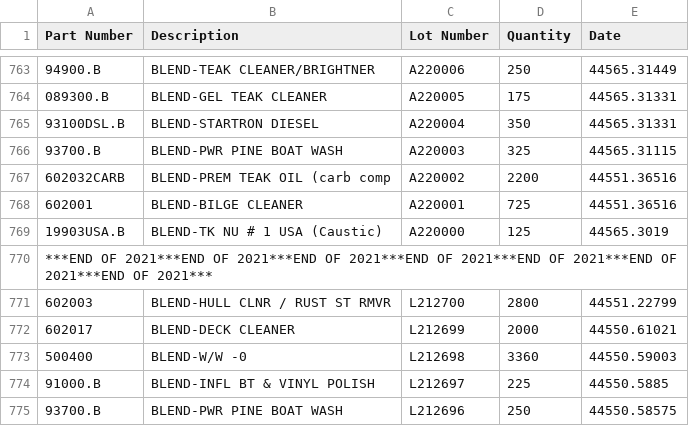
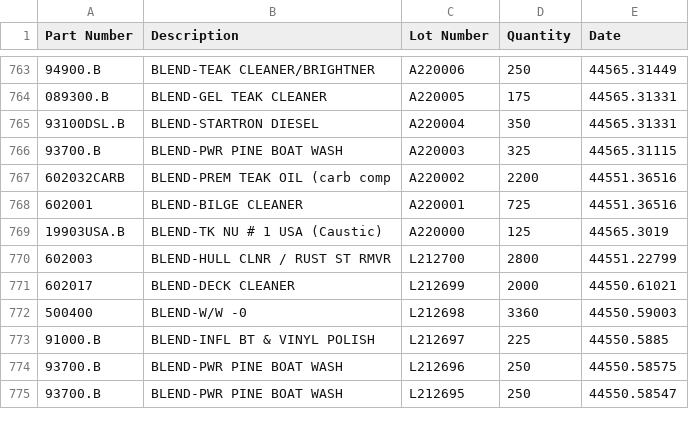
Before and after one commit to ParkerMedlin/kpk-app, a CSV file: init-db-imports/lotnums.csv, drawn as a sheet; only a part is shown, gaps mark what is left out; the shorter side is filled out with more unchanged rows; the diff names each change by its address in the sheet, - before the commit and + after, or states it on an @@ line.

```diff
--- a/init-db-imports/lotnums.csv
+++ b/init-db-imports/lotnums.csv
-row 770: ***END OF 2021***END OF 2021***END OF 2021***END OF 2021***END OF 2021***END OF 2021***END OF 2021***
```
Also changed, not shown: 1 other file.
